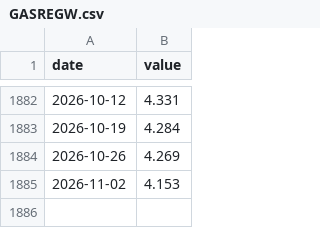
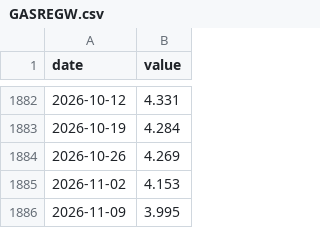
Before and after one commit to DanCunningham22/2026-Midterm, a CSV file: pipeline/backtest/data/econ/GASREGW.csv, drawn as a sheet; only a part is shown, gaps mark what is left out; the diff names each change by its address in the sheet, - before the commit and + after, or states it on an @@ line.

```diff
--- a/pipeline/backtest/data/econ/GASREGW.csv
+++ b/pipeline/backtest/data/econ/GASREGW.csv
+row 1886: 2026-11-09 | 3.995
```
Also changed, not shown: 6 other files.
